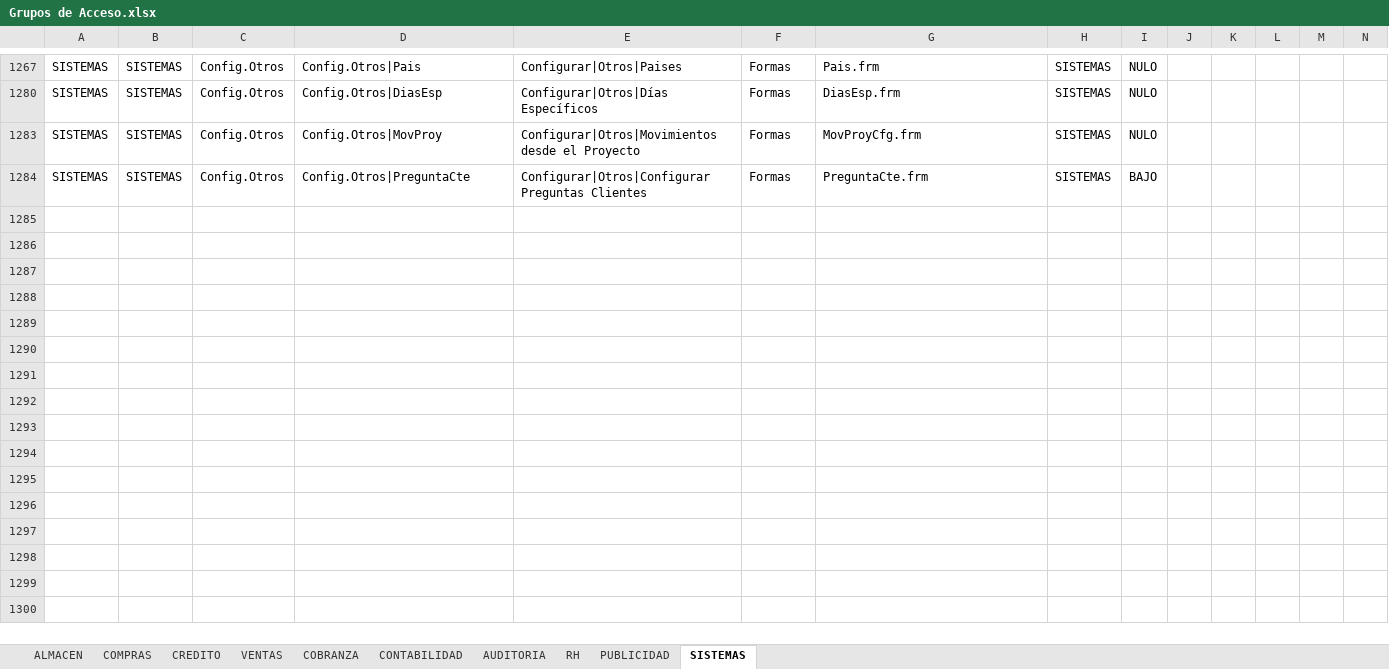
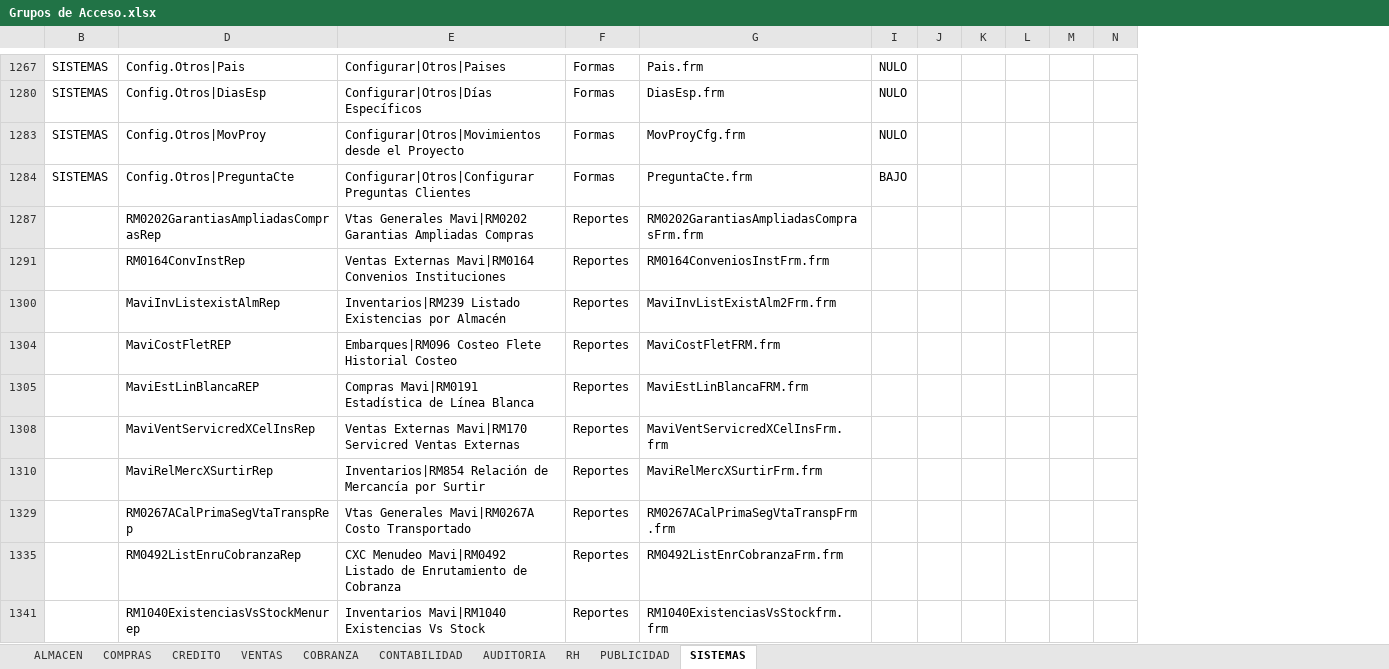
Before and after one commit to Btwn/plan, an Excel workbook: Grupos de Acceso.xlsx, sheet SISTEMAS, drawn as a sheet; only a part is shown, gaps mark what is left out; values as stored, in another font and other column widths than the file's, no borders; removed rows and columns are numbered as before the commit, all else as after; the diff covers the shown part only; the diff names each change by its address in the sheet, - before the commit and + after, or states it on an @@ line.

```diff
--- a/Grupos de Acceso.xlsx (sheet SISTEMAS)
+++ b/Grupos de Acceso.xlsx (sheet SISTEMAS)
@@ column A hidden, rows 1267-1284: all SISTEMAS @@
@@ column C hidden, rows 1267-1284: all Config.Otros @@
@@ column H hidden, rows 1267-1284: all SISTEMAS @@
+row 1287:  | RM0202GarantiasAmpliadasComprasRep | Vtas Generales Mavi|RM0202 Garantias Ampliadas Compras | Reportes | RM0202GarantiasAmpliadasComprasFrm.frm
+row 1291:  | RM0164ConvInstRep | Ventas Externas Mavi|RM0164 Convenios Instituciones | Reportes | RM0164ConveniosInstFrm.frm
+row 1300:  | MaviInvListexistAlmRep | Inventarios|RM239 Listado Existencias por Almacén | Reportes | MaviInvListExistAlm2Frm.frm
+row 1304:  | MaviCostFletREP | Embarques|RM096 Costeo Flete Historial Costeo | Reportes | MaviCostFletFRM.frm
+row 1305:  | MaviEstLinBlancaREP | Compras Mavi|RM0191 Estadística de Línea Blanca | Reportes | MaviEstLinBlancaFRM.frm
+row 1308:  | MaviVentServicredXCelInsRep | Ventas Externas Mavi|RM170 Servicred Ventas Externas | Reportes | MaviVentServicredXCelInsFrm.frm
+row 1310:  | MaviRelMercXSurtirRep | Inventarios|RM854 Relación de Mercancía por Surtir | Reportes | MaviRelMercXSurtirFrm.frm
+row 1329:  | RM0267ACalPrimaSegVtaTranspRep | Vtas Generales Mavi|RM0267A Costo Transportado | Reportes | RM0267ACalPrimaSegVtaTranspFrm.frm
+row 1335:  | RM0492ListEnruCobranzaRep | CXC Menudeo Mavi|RM0492 Listado de Enrutamiento de Cobranza | Reportes | RM0492ListEnrCobranzaFrm.frm
+row 1341:  | RM1040ExistenciasVsStockMenurep | Inventarios Mavi|RM1040 Existencias Vs Stock | Reportes | RM1040ExistenciasVsStockfrm.frm
```
Also changed, not shown: 69 added rows and 2 edited cells elsewhere in this sheet, sheet COMPRAS, sheet ALMACEN, sheet CONTABILIDAD, hidden cells.
